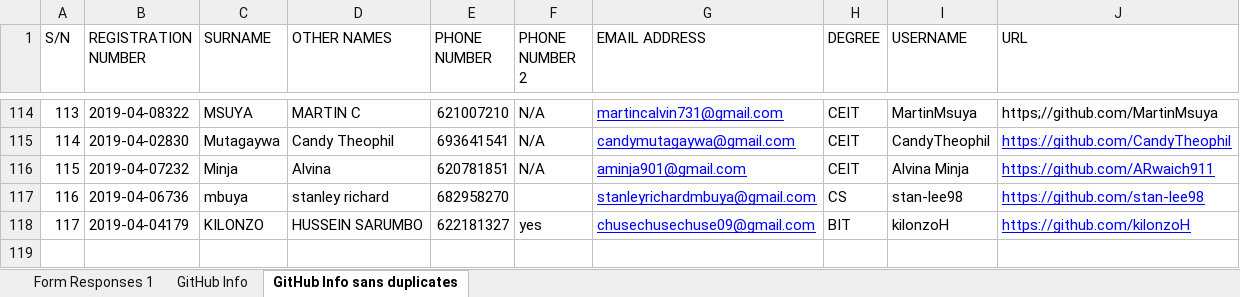
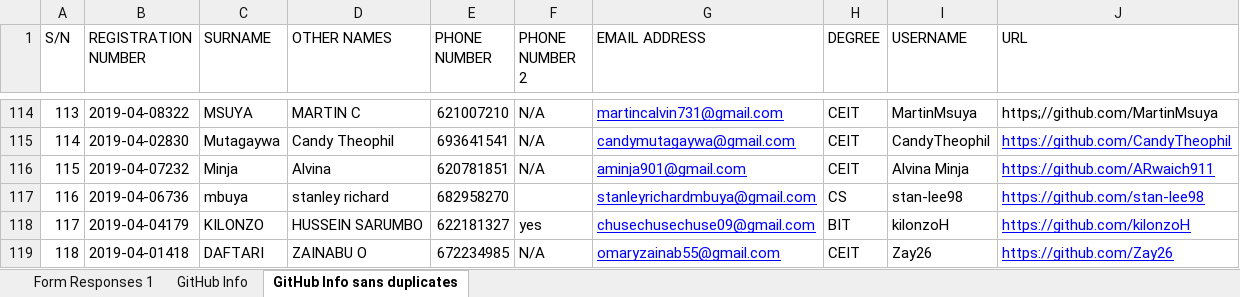
Before and after one commit to Miriam-Tito-Ngajilo/staffcard, an Excel workbook: CS335/GitHub Info sans duplicates.xlsx, sheet GitHub Info sans duplicates, drawn as a sheet; only a part is shown, gaps mark what is left out; values as stored, in another font and other column widths than the file's, no borders; the diff names each change by its address in the sheet, - before the commit and + after, or states it on an @@ line.

Commit message:
added my name

```diff
--- a/CS335/GitHub Info sans duplicates.xlsx (sheet GitHub Info sans duplicates)
+++ b/CS335/GitHub Info sans duplicates.xlsx (sheet GitHub Info sans duplicates)
+row 119: 118 | 2019-04-01418 | DAFTARI | ZAINABU O | 672234985 | N/A | omaryzainab55@gmail.com | CEIT | Zay26 | https://github.com/Zay26
```
